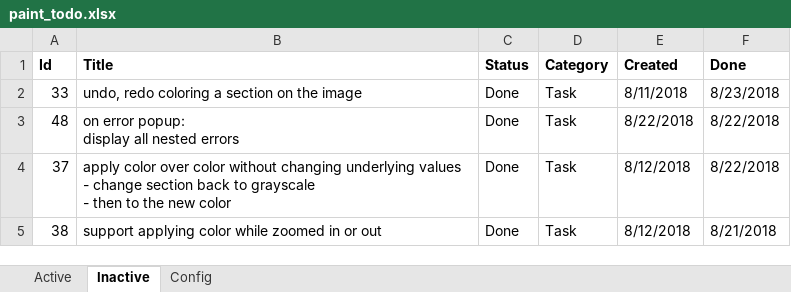
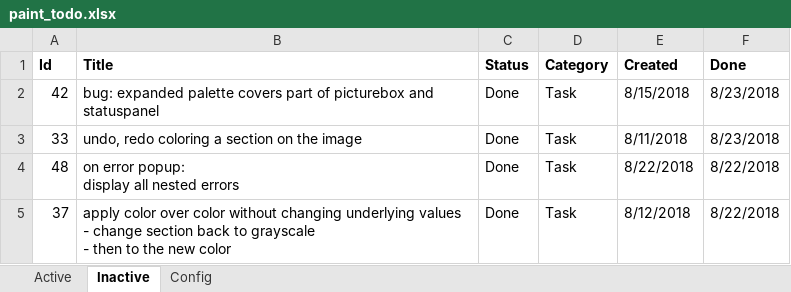
Before and after one commit to WithoutHaste/PerpetualPaint, an Excel workbook: paint_todo.xlsx, sheet Inactive, drawn as a sheet; only a part is shown; the shorter side is filled out with more unchanged rows; values as stored, in another font and other column widths than the file's, no borders; the diff names each change by its address in the sheet, - before the commit and + after, or states it on an @@ line.

Commit message:
bug fix: palette panel overlapping image and status panel

```diff
--- a/paint_todo.xlsx (sheet Inactive)
+++ b/paint_todo.xlsx (sheet Inactive)
+row 2: 42 | bug: expanded palette covers part of picturebox and statuspanel | Done | Task | 8/15/2018 | 8/23/2018
```
Also changed, not shown: sheet Active, sheet Config, 1 other file.
